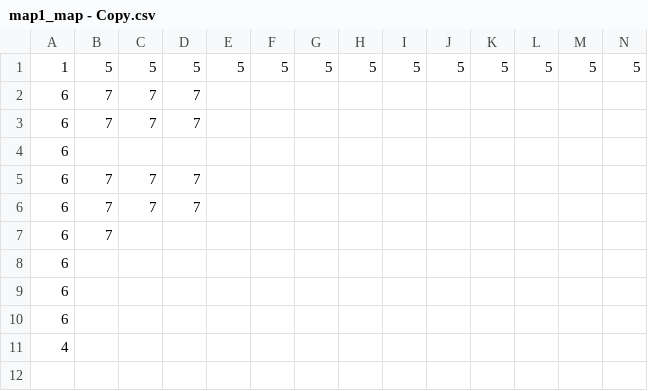
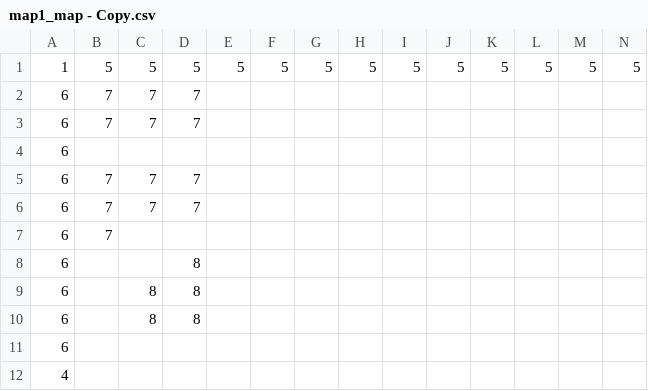
Before and after one commit to tranhiepnguyenhuy1999/Mario-Bros-3-NES-Project, a CSV file: 05-SceneManager/map1_map - Copy.csv, drawn as a sheet; only a part is shown; rows hold the shown columns only; the diff names each change by its address in the sheet, - before the commit and + after, or states it on an @@ line.

```diff
--- a/05-SceneManager/map1_map - Copy.csv
+++ b/05-SceneManager/map1_map - Copy.csv
-D8:D9: (empty)
+D8:D9: 8
-C9: (empty)
+C9: 8
+row 10: 6 |  | 8 | 8
```
Also changed, not shown: 13 other files.
